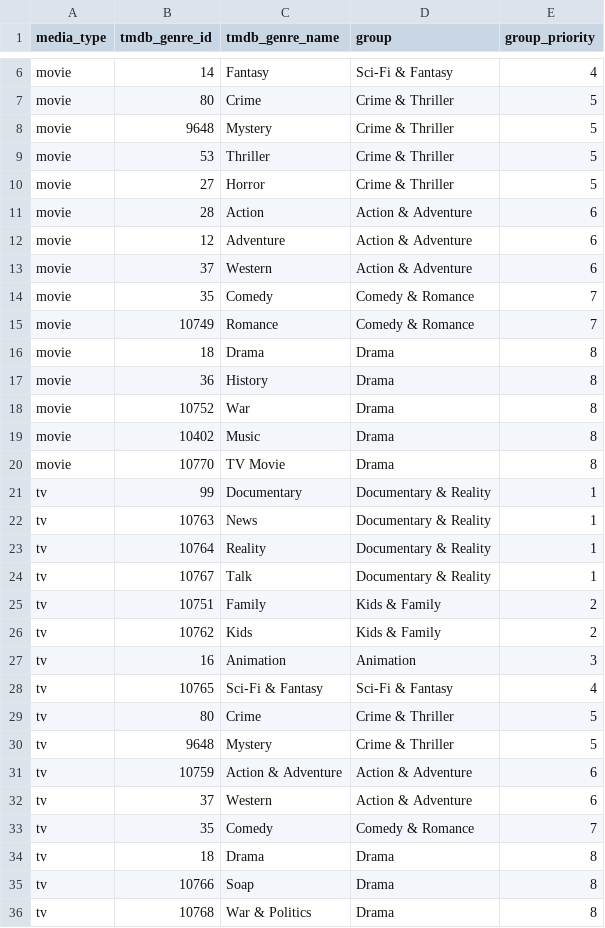
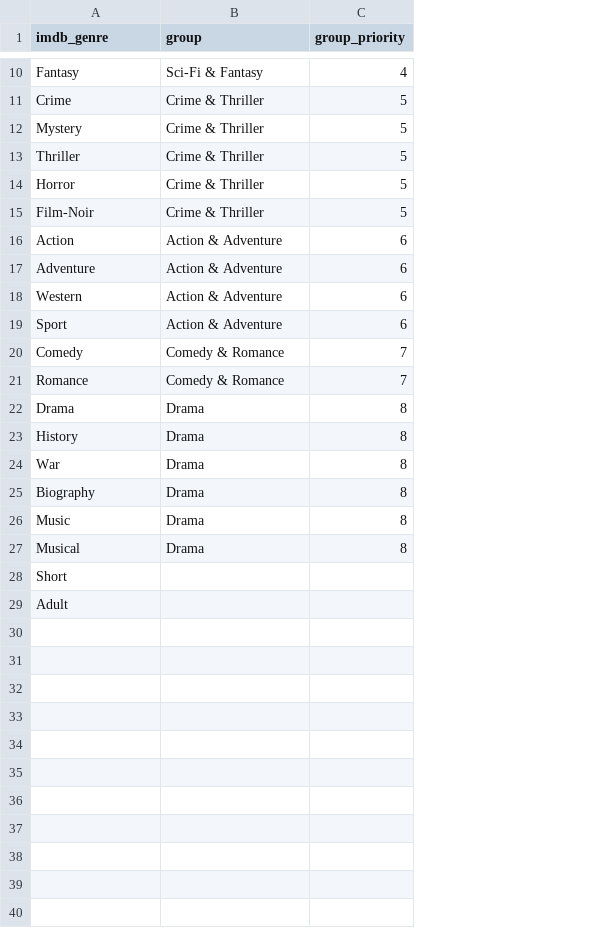
Before and after one commit to BookiChoi/BA-Portfolio, a CSV file: Projects/netflix-engagement/config/genre_mapping.csv, drawn as a sheet; only a part is shown, gaps mark what is left out; removed rows and columns are numbered as before the commit, all else as after; the diff covers the shown part only; the diff names each change by its address in the sheet, - before the commit and + after, or states it on an @@ line.

Commit message:
[PROJECT] netflix-engagement 04-mapping: replace TMDB ids with IMDb genre names, same groups and priorities

```diff
--- a/Projects/netflix-engagement/config/genre_mapping.csv
+++ b/Projects/netflix-engagement/config/genre_mapping.csv
-column A (media_type), rows 6-19: all movie; row 36: tv
-column B (tmdb_genre_id), rows 6-19: 14 | 80 | 9648 | 53 | 27 | 28 | 12 | 37 | 35 | 10749 | 18 | 36 | 10752 | 10402; row 36: 10768
-A1: tmdb_genre_name
+A1: imdb_genre
+row 15: Film-Noir | Crime & Thriller | 5
+row 19: Sport | Action & Adventure | 6
+row 25: Biography | Drama | 8
-row 20: movie | 10770 | TV Movie | Drama | 8
-row 21: tv | 99 | Documentary | Documentary & Reality | 1
@@ row 22 moved to row 3: News @@
-row 23: tv | 10764 | Reality | Documentary & Reality | 1
-row 24: tv | 10767 | Talk | Documentary & Reality | 1
-row 25: tv | 10751 | Family | Kids & Family | 2
-row 26: tv | 10762 | Kids | Kids & Family | 2
-row 27: tv | 16 | Animation | Animation | 3
-row 28: tv | 10765 | Sci-Fi & Fantasy | Sci-Fi & Fantasy | 4
-row 29: tv | 80 | Crime | Crime & Thriller | 5
-row 30: tv | 9648 | Mystery | Crime & Thriller | 5
-row 31: tv | 10759 | Action & Adventure | Action & Adventure | 6
-row 32: tv | 37 | Western | Action & Adventure | 6
-row 33: tv | 35 | Comedy | Comedy & Romance | 7
-row 34: tv | 18 | Drama | Drama | 8
-row 35: tv | 10766 | Soap | Drama | 8
-A27 (imdb_genre): War & Politics
+A27 (imdb_genre): Musical
+row 28: Short
+row 29: Adult
```
Also changed, not shown: 3 added rows and 1 edited cell elsewhere in this file, 1 other file.
